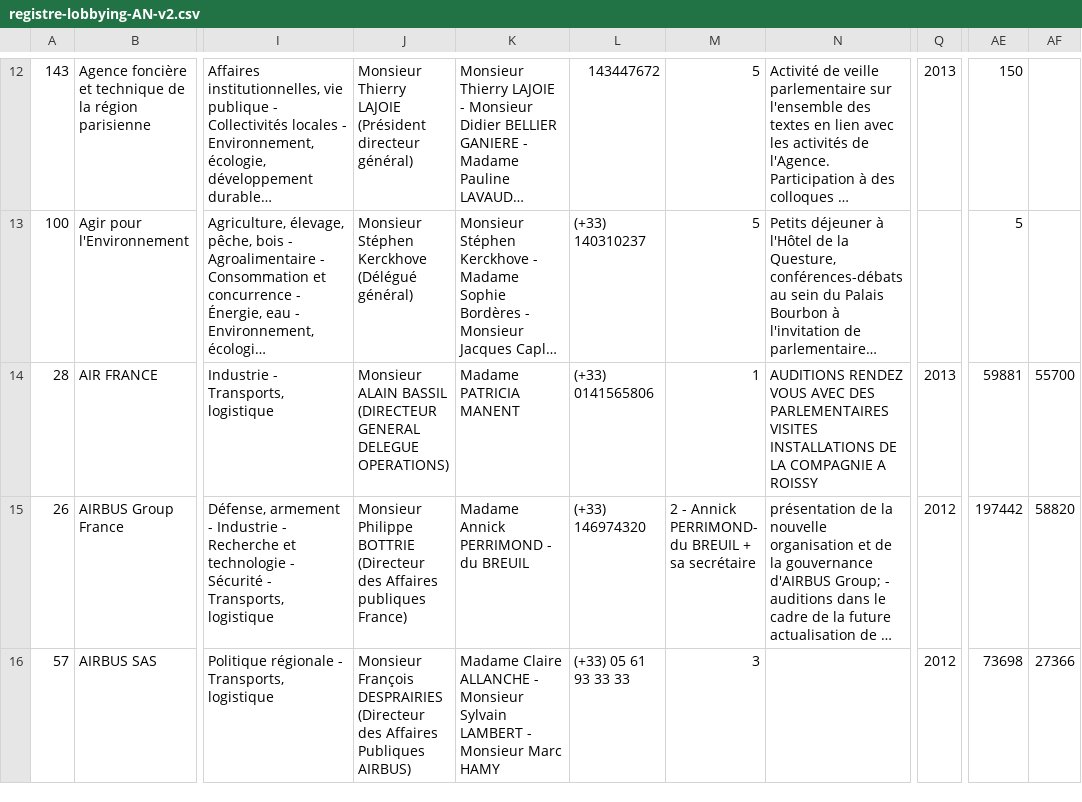
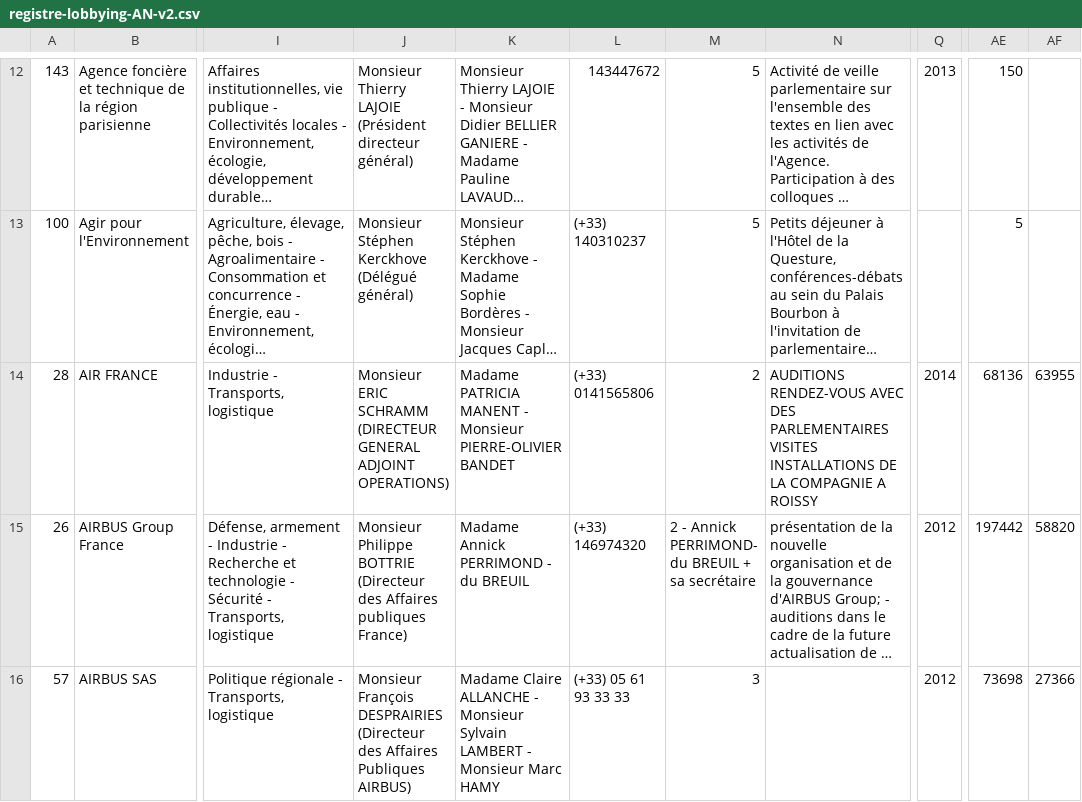
Before and after one commit to regardscitoyens/registres-lobbying, a CSV file: data/registre-lobbying-AN-v2.csv, drawn as a sheet; only a part is shown, gaps mark what is left out; long unchanged cells end in …; the diff covers the shown part only; the diff names each change by its address in the sheet, - before the commit and + after, or states it on an @@ line.

Commit message:
update registre AN

```diff
--- a/data/registre-lobbying-AN-v2.csv
+++ b/data/registre-lobbying-AN-v2.csv
-J14: Monsieur ALAIN BASSIL (DIRECTEUR GENERAL DELEGUE OPERATIONS)
+J14: Monsieur ERIC SCHRAMM (DIRECTEUR GENERAL ADJOINT OPERATIONS)
-K14: Madame PATRICIA MANENT
+K14: Madame PATRICIA MANENT - Monsieur PIERRE-OLIVIER BANDET
-M14: 1
+M14: 2
-N14: AUDITIONS RENDEZ VOUS AVEC DES…
+N14: AUDITIONS RENDEZ-VOUS AVEC DES…
-Q14: 2013
+Q14: 2014
-AE14: 59881
+AE14: 68136
-AF14: 55700
+AF14: 63955
```
Also changed, not shown: 1 added row and 17 edited cells elsewhere in this file, 3 other files.
